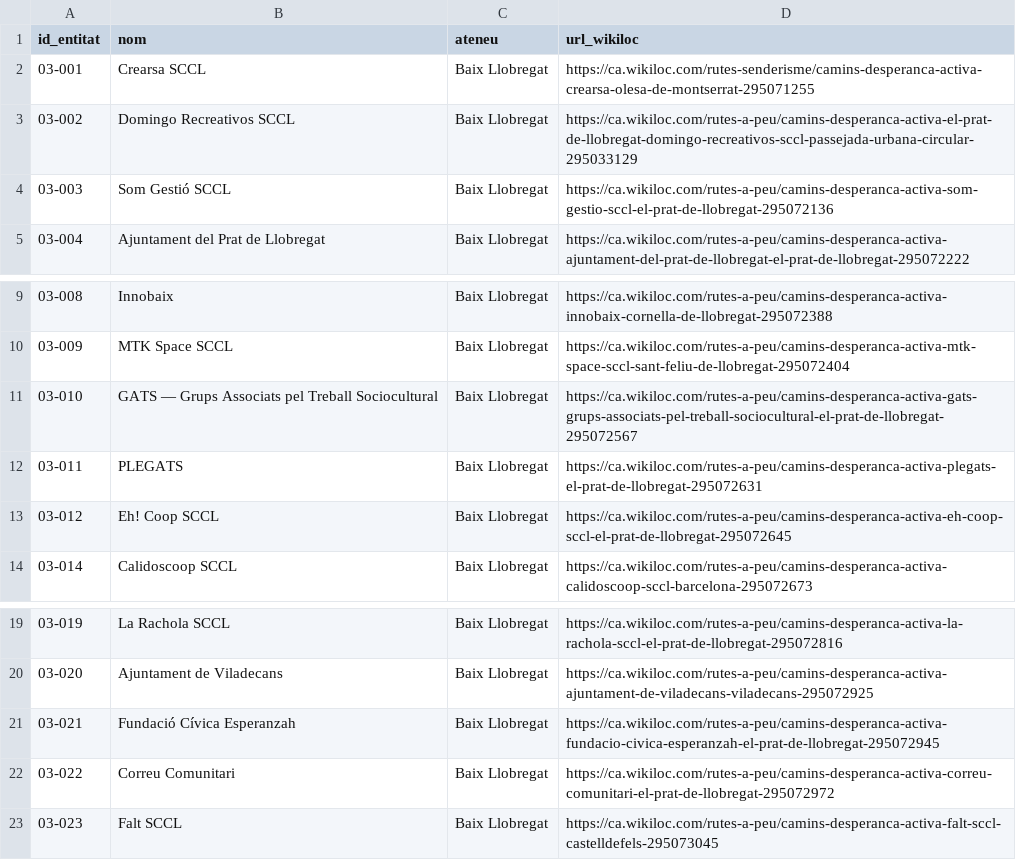
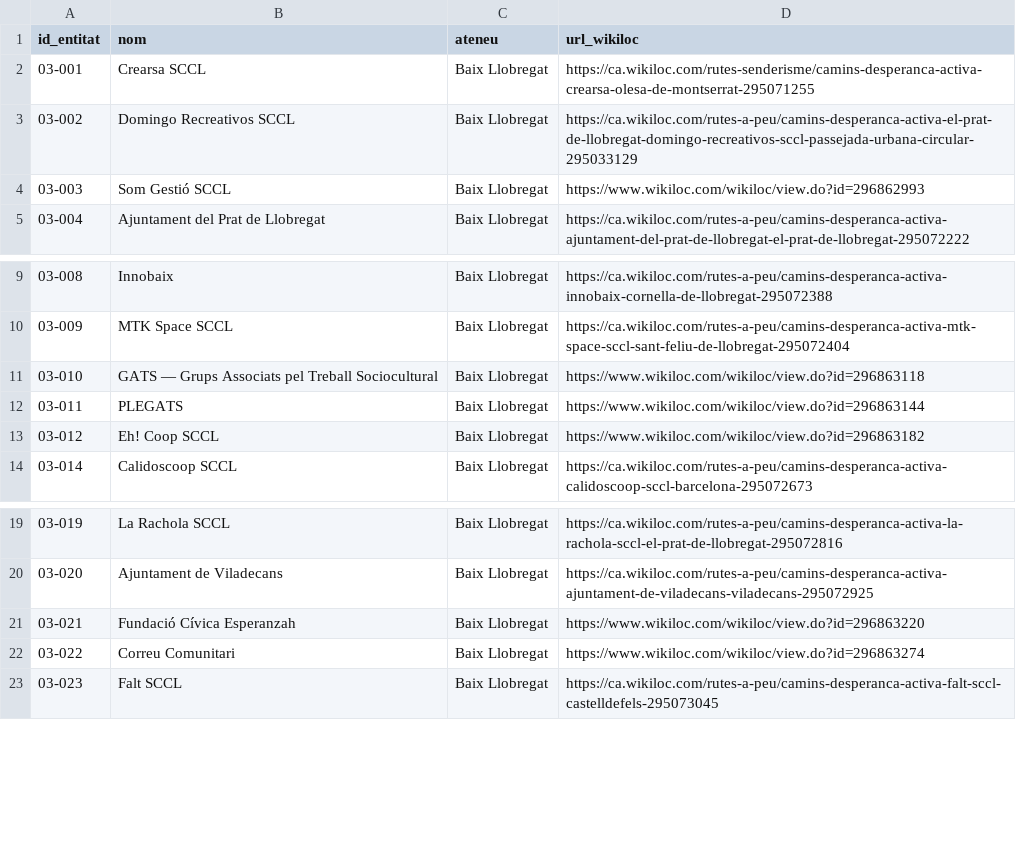
Before and after one commit to lespiral/esperancaactiva, a CSV file: tools/ess_wikiloc.csv, drawn as a sheet; only a part is shown, gaps mark what is left out.

```diff
--- a/tools/ess_wikiloc.csv
+++ b/tools/ess_wikiloc.csv
@@ -3,3 +3,3 @@ id_entitat;nom;ateneu;url_wikiloc
 03-002;Domingo Recreativos SCCL;Baix Llobregat;https://ca.wikiloc.com/rutes-a-peu/camins-desperanca-activa-el-prat-de-llobregat-domingo-recreativos-sccl-passejada-urbana-circular-295033129
-03-003;Som Gestió SCCL;Baix Llobregat;https://ca.wikiloc.com/rutes-a-peu/camins-desperanca-activa-som-gestio-sccl-el-prat-de-llobregat-295072136
+03-003;Som Gestió SCCL;Baix Llobregat;https://www.wikiloc.com/wikiloc/view.do?id=296862993
 03-004;Ajuntament del Prat de Llobregat;Baix Llobregat;https://ca.wikiloc.com/rutes-a-peu/camins-desperanca-activa-ajuntament-del-prat-de-llobregat-el-prat-de-llobregat-295072222
@@ -10,5 +10,5 @@ id_entitat;nom;ateneu;url_wikiloc
 03-009;MTK Space SCCL;Baix Llobregat;https://ca.wikiloc.com/rutes-a-peu/camins-desperanca-activa-mtk-space-sccl-sant-feliu-de-llobregat-295072404
-03-010;GATS — Grups Associats pel Treball Sociocultural;Baix Llobregat;https://ca.wikiloc.com/rutes-a-peu/camins-desperanca-activa-gats-grups-associats-pel-treball-sociocultural-el-prat-de-llobregat-295072567
-03-011;PLEGATS;Baix Llobregat;https://ca.wikiloc.com/rutes-a-peu/camins-desperanca-activa-plegats-el-prat-de-llobregat-295072631
-03-012;Eh! Coop SCCL;Baix Llobregat;https://ca.wikiloc.com/rutes-a-peu/camins-desperanca-activa-eh-coop-sccl-el-prat-de-llobregat-295072645
+03-010;GATS — Grups Associats pel Treball Sociocultural;Baix Llobregat;https://www.wikiloc.com/wikiloc/view.do?id=296863118
+03-011;PLEGATS;Baix Llobregat;https://www.wikiloc.com/wikiloc/view.do?id=296863144
+03-012;Eh! Coop SCCL;Baix Llobregat;https://www.wikiloc.com/wikiloc/view.do?id=296863182
 03-014;Calidoscoop SCCL;Baix Llobregat;https://ca.wikiloc.com/rutes-a-peu/camins-desperanca-activa-calidoscoop-sccl-barcelona-295072673
@@ -20,4 +20,4 @@ id_entitat;nom;ateneu;url_wikiloc
 03-020;Ajuntament de Viladecans;Baix Llobregat;https://ca.wikiloc.com/rutes-a-peu/camins-desperanca-activa-ajuntament-de-viladecans-viladecans-295072925
-03-021;Fundació Cívica Esperanzah;Baix Llobregat;https://ca.wikiloc.com/rutes-a-peu/camins-desperanca-activa-fundacio-civica-esperanzah-el-prat-de-llobregat-295072945
-03-022;Correu Comunitari;Baix Llobregat;https://ca.wikiloc.com/rutes-a-peu/camins-desperanca-activa-correu-comunitari-el-prat-de-llobregat-295072972
+03-021;Fundació Cívica Esperanzah;Baix Llobregat;https://www.wikiloc.com/wikiloc/view.do?id=296863220
+03-022;Correu Comunitari;Baix Llobregat;https://www.wikiloc.com/wikiloc/view.do?id=296863274
 03-023;Falt SCCL;Baix Llobregat;https://ca.wikiloc.com/rutes-a-peu/camins-desperanca-activa-falt-sccl-castelldefels-295073045
```
Also changed, not shown: 27 other files.
